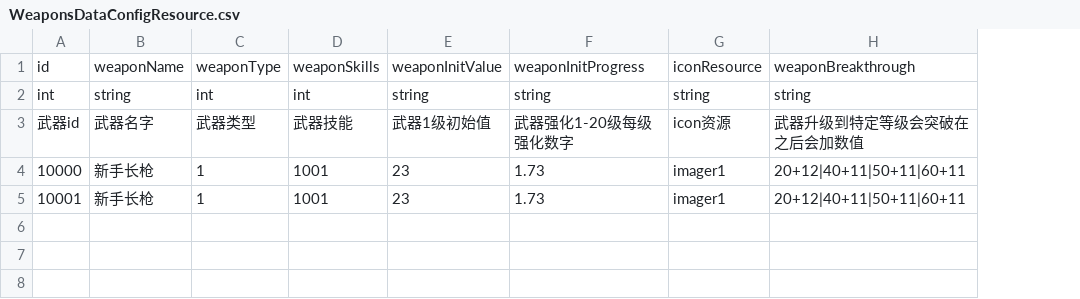
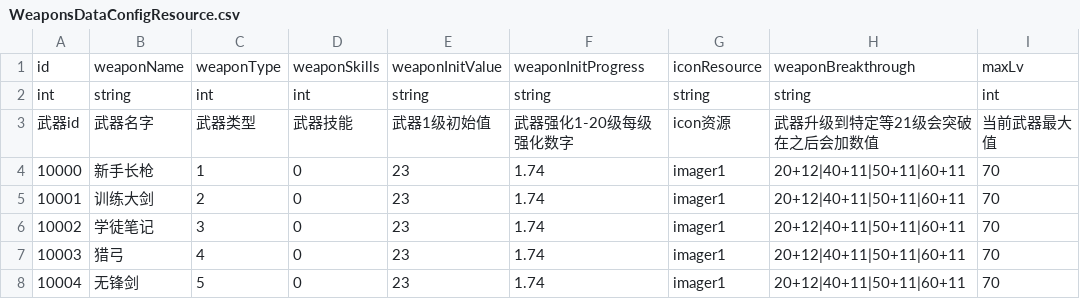
Before and after one commit to myzjy/UnityGameServer, a CSV file: ampieta-game-java-common/src/main/resources/excel/WeaponsDataConfigResource.csv, drawn as a sheet; the diff names each change by its address in the sheet, - before the commit and + after, or states it on an @@ line.

Commit message:
武器配置

```diff
--- a/ampieta-game-java-common/src/main/resources/excel/WeaponsDataConfigResource.csv
+++ b/ampieta-game-java-common/src/main/resources/excel/WeaponsDataConfigResource.csv
+column I, rows 1-5: maxLv | int | 当前武器最大值 | 70 | 70
-H3: 武器升级到特定等级会突破在之后会加数值
+H3: 武器升级到特定等21级会突破在之后会加数值
-D4:D5: 1001
+D4:D5: 0
-F4:F5: 1.73
+F4:F5: 1.74
-B5: 新手长枪
+B5: 训练大剑
-C5: 1
+C5: 2
+row 6: 10002 | 学徒笔记 | 3 | 0 | 23 | 1.74 | imager1 | 20+12|40+11|50+11|60+11 | 70
+row 7: 10003 | 猎弓 | 4 | 0 | 23 | 1.74 | imager1 | 20+12|40+11|50+11|60+11 | 70
+row 8: 10004 | 无锋剑 | 5 | 0 | 23 | 1.74 | imager1 | 20+12|40+11|50+11|60+11 | 70
```
